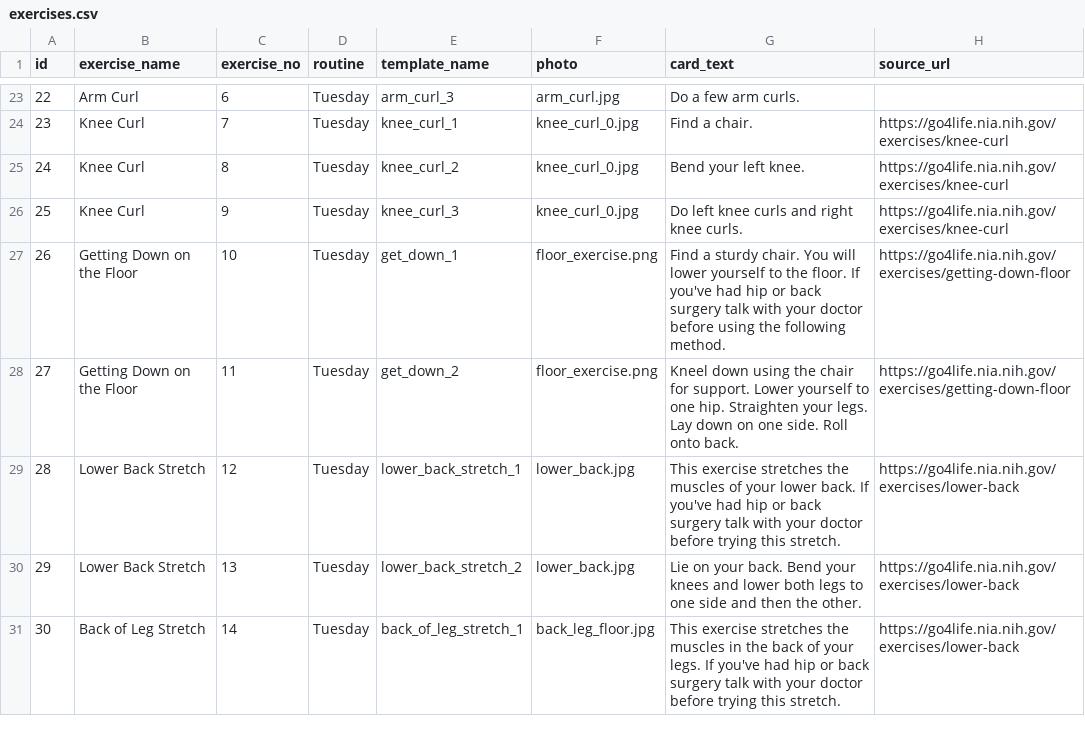
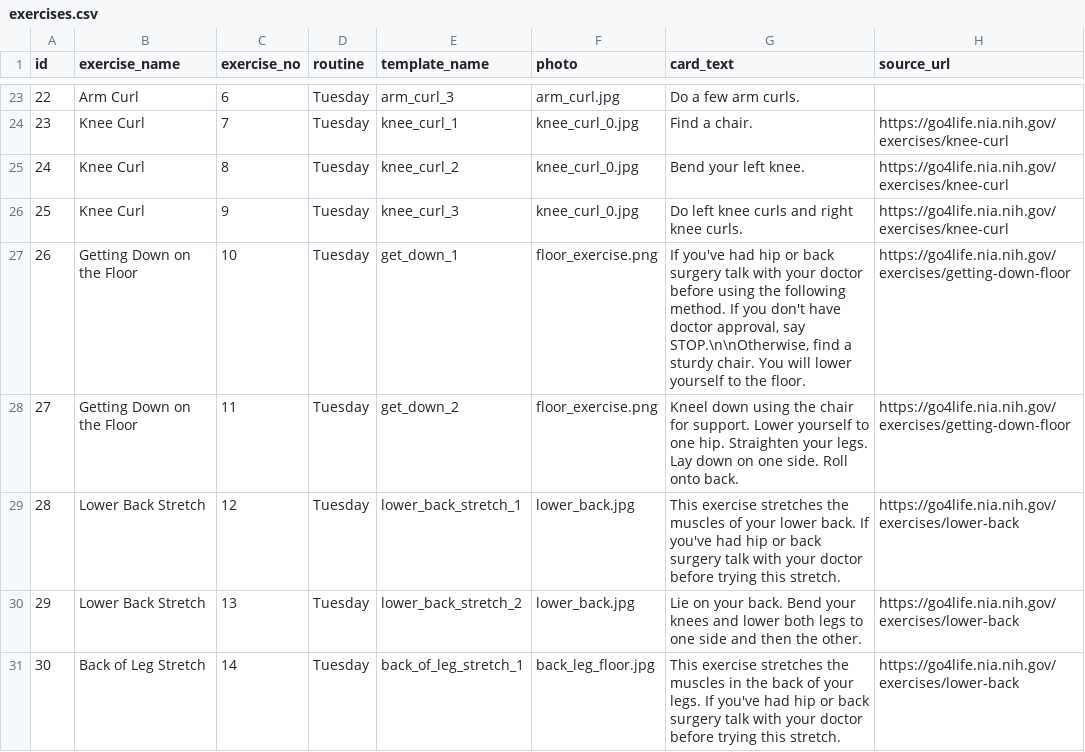
Before and after one commit to uchicago-webservices/uac-2017-alexa-engage, a CSV file: exercises.csv, drawn as a sheet; only a part is shown, gaps mark what is left out.

Commit message:
small tweak about doctor approval in template

```diff
--- a/exercises.csv
+++ b/exercises.csv
@@ -26,3 +26,3 @@ id,exercise_name,exercise_no,routine,template_name,photo,card_text,source_url
 25,Knee Curl,9,Tuesday,knee_curl_3,knee_curl_0.jpg,Do left knee curls and right knee curls.,https://go4life.nia.nih.gov/exercises/knee-curl
-26,Getting Down on the Floor,10,Tuesday,get_down_1,floor_exercise.png,Find a sturdy chair. You will lower yourself to the floor. If you've had hip or back surgery talk with your doctor before using the following method.,https://go4life.nia.nih.gov/exercises/getting-down-floor
+26,Getting Down on the Floor,10,Tuesday,get_down_1,floor_exercise.png,"If you've had hip or back surgery talk with your doctor before using the following method. If you don't have doctor approval, say STOP.\n\nOtherwise, find a sturdy chair. You will lower yourself to the floor.",https://go4life.nia.nih.gov/exercises/getting-down-floor
 27,Getting Down on the Floor,11,Tuesday,get_down_2,floor_exercise.png,Kneel down using the chair for support. Lower yourself to one hip. Straighten your legs. Lay down on one side. Roll onto back.,https://go4life.nia.nih.gov/exercises/getting-down-floor
```
